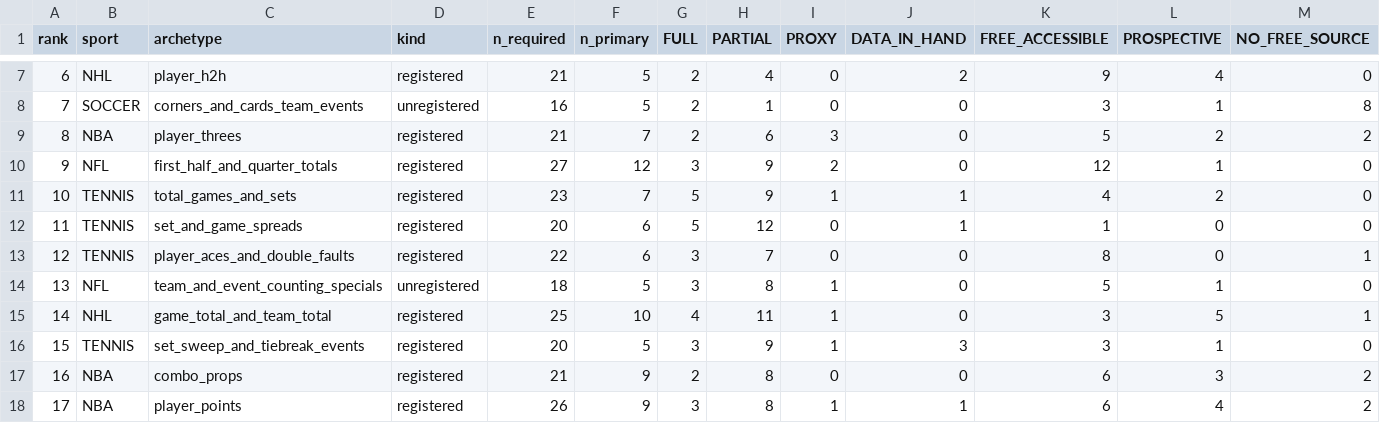
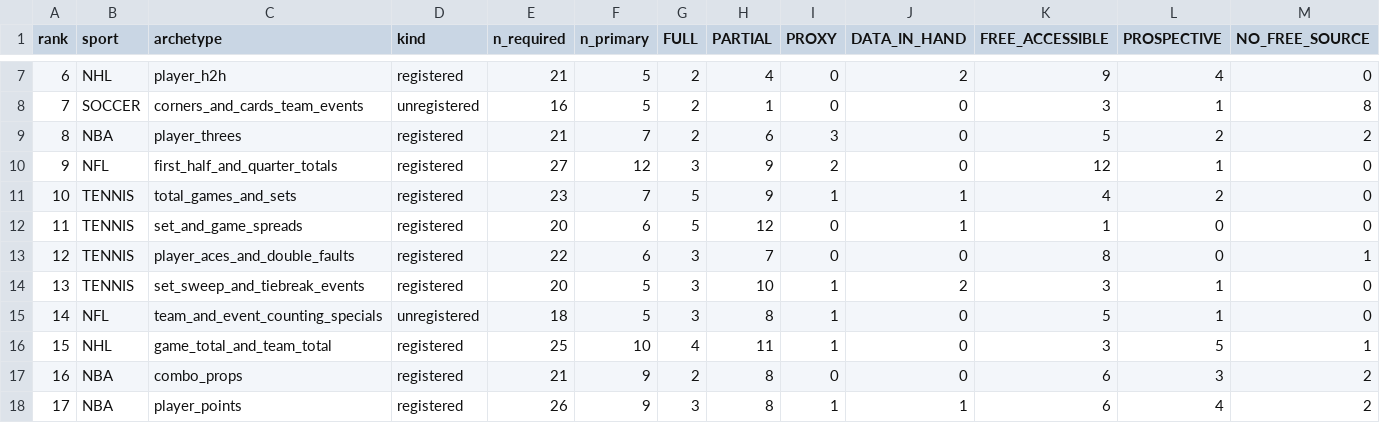
Before and after one commit to chmoses98/sift-alpha, a CSV file: research/input_research/market_completeness/market_completeness.csv, drawn as a sheet; only a part is shown, gaps mark what is left out; removed rows and columns are numbered as before the commit, all else as after; rows hold the shown columns only; the diff names each change by its address in the sheet, - before the commit and + after, or states it on an @@ line.

```diff
--- a/research/input_research/market_completeness/market_completeness.csv
+++ b/research/input_research/market_completeness/market_completeness.csv
+row 14: 13 | TENNIS | set_sweep_and_tiebreak_events | registered | 20 | 5 | 3 | 10 | 1 | 2 | 3 | 1 | 0
@@ column A (rank) renumbered between rows 15 and 16 @@
-row 16: 15 | TENNIS | set_sweep_and_tiebreak_events | registered | 20 | 5 | 3 | 9 | 1 | 3 | 3 | 1 | 0
```
Also changed, not shown: research/input_research/data_foundation/coverage_matrix.csv, 23 other files.
